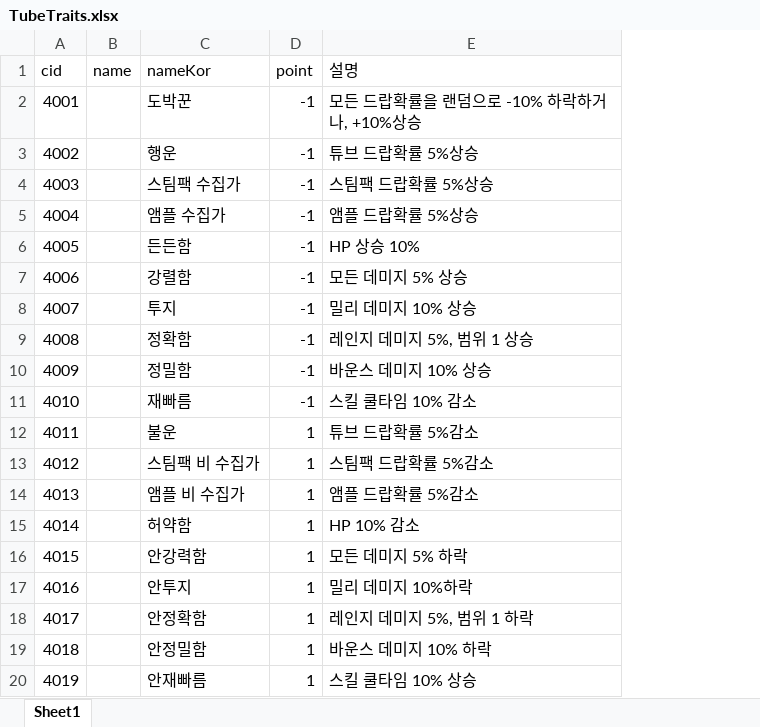
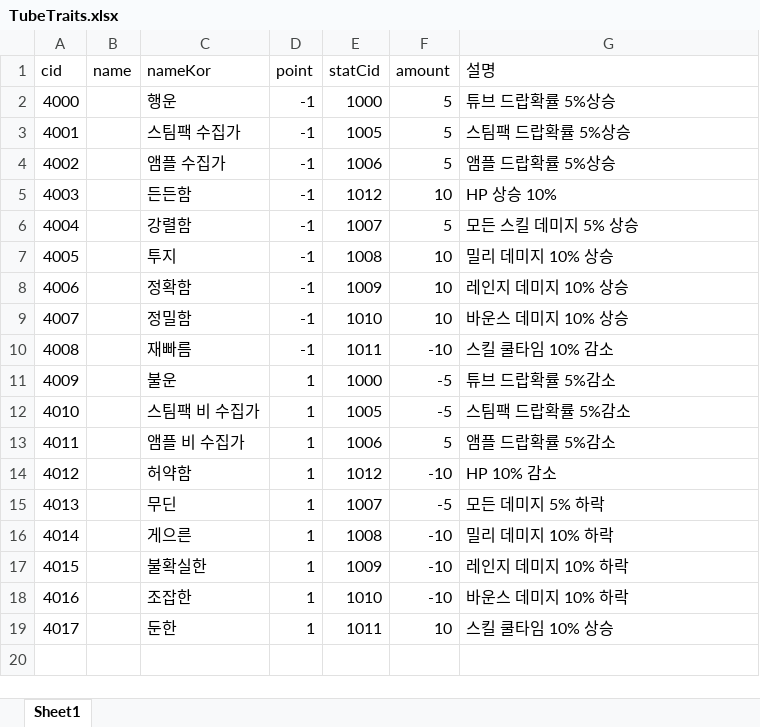
Before and after one commit to WolfPack-1/2D-Side-View-Roguelike, an Excel workbook: DesignDocs/VariableData/TubeTraits.xlsx, sheet Sheet1, drawn as a sheet; values as stored, in another font and other column widths than the file's, no borders; removed rows and columns are numbered as before the commit, all else as after; the diff names each change by its address in the sheet, - before the commit and + after, or states it on an @@ line.

```diff
--- a/DesignDocs/VariableData/TubeTraits.xlsx (sheet Sheet1)
+++ b/DesignDocs/VariableData/TubeTraits.xlsx (sheet Sheet1)
+column E (statCid), rows 2-16: 1000 | 1005 | 1006 | 1012 | 1007 | 1008 | 1009 | 1010 | 1011 | 1000 | 1005 | 1006 | 1012 | 1007 | 1008; rows 18-19: 1010 | 1011
+column F (amount), rows 2-16: 5 | 5 | 5 | 10 | 5 | 10 | 10 | 10 | -10 | -5 | -5 | 5 | -10 | -5 | -10; rows 18-19: -10 | 10
-row 2: 4001 |  | 도박꾼 | -1 | 모든 드랍확률을 랜덤으로 -10% 하락하거나, +10%상승
@@ column A (cid) renumbered from row 2 down @@
-G6 (설명): 모든 데미지 5% 상승
+G6 (설명): 모든 스킬 데미지 5% 상승
-G8 (설명): 레인지 데미지 5%, 범위 1 상승
+G8 (설명): 레인지 데미지 10% 상승
-C15 (nameKor): 안강력함
+C15 (nameKor): 무딘
-C16 (nameKor): 안투지
+C16 (nameKor): 게으른
-G16 (설명): 밀리 데미지 10%하락
+G16 (설명): 밀리 데미지 10% 하락
-row 18: 4017 |  | 안정확함 | 1 | 레인지 데미지 5%, 범위 1 하락
+row 17: 4015 |  | 불확실한 | 1 | 1009 | -10 | 레인지 데미지 10% 하락
-C18 (nameKor): 안정밀함
+C18 (nameKor): 조잡한
-C19 (nameKor): 안재빠름
+C19 (nameKor): 둔한
```
Also changed, not shown: 1 other file.
